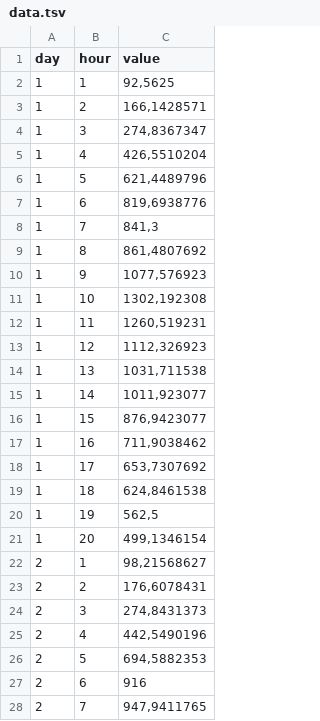
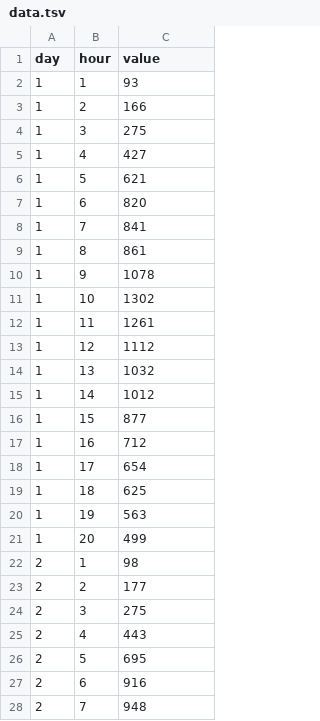
Before and after one commit to thevizmachine/subte-horapico, a TSV file: D - Congreso de Tucumán/data.tsv, drawn as a sheet; only a part is shown; the diff covers the shown part only.

Commit message:
Correción data y días
D y E corregidos la data para que pueda ser leida. Acorté días, solo
primeras 3 letras

```diff
--- a/D - Congreso de Tucumán/data.tsv
+++ b/D - Congreso de Tucumán/data.tsv
@@ -1,28 +1,28 @@
 day	hour	value
-1	1	92,5625
-1	2	166,1428571
-1	3	274,8367347
-1	4	426,5510204
-1	5	621,4489796
-1	6	819,6938776
-1	7	841,3
-1	8	861,4807692
-1	9	1077,576923
-1	10	1302,192308
-1	11	1260,519231
-1	12	1112,326923
-1	13	1031,711538
-1	14	1011,923077
-1	15	876,9423077
-1	16	711,9038462
-1	17	653,7307692
-1	18	624,8461538
-1	19	562,5
-1	20	499,1346154
-2	1	98,21568627
-2	2	176,6078431
-2	3	274,8431373
-2	4	442,5490196
-2	5	694,5882353
+1	1	93
+1	2	166
+1	3	275
+1	4	427
+1	5	621
+1	6	820
+1	7	841
+1	8	861
+1	9	1078
+1	10	1302
+1	11	1261
+1	12	1112
+1	13	1032
+1	14	1012
+1	15	877
+1	16	712
+1	17	654
+1	18	625
+1	19	563
+1	20	499
+2	1	98
+2	2	177
+2	3	275
+2	4	443
+2	5	695
 2	6	916
-2	7	947,9411765
+2	7	948
```
Also changed, not shown: 73 edited cells elsewhere in this file, E - Virreyes/data.tsv, 5 other files.
